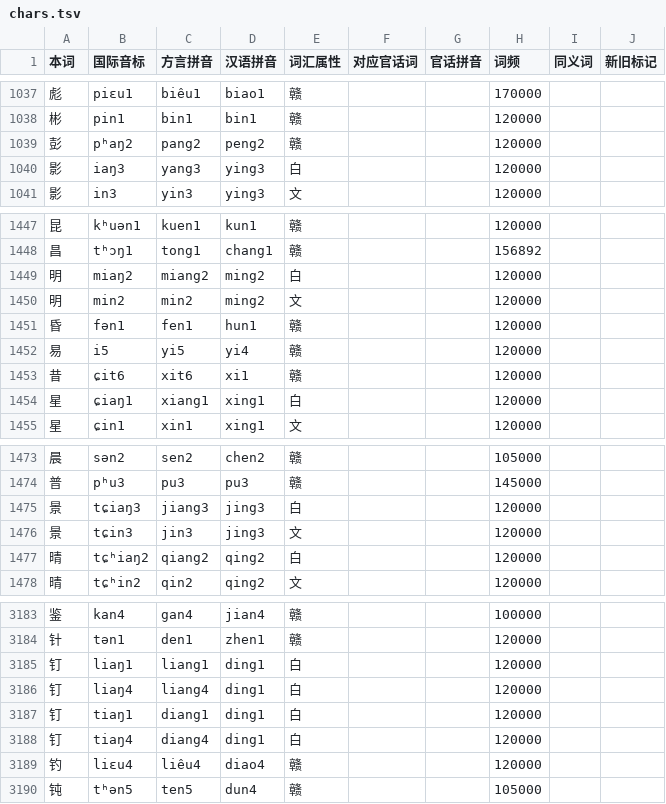
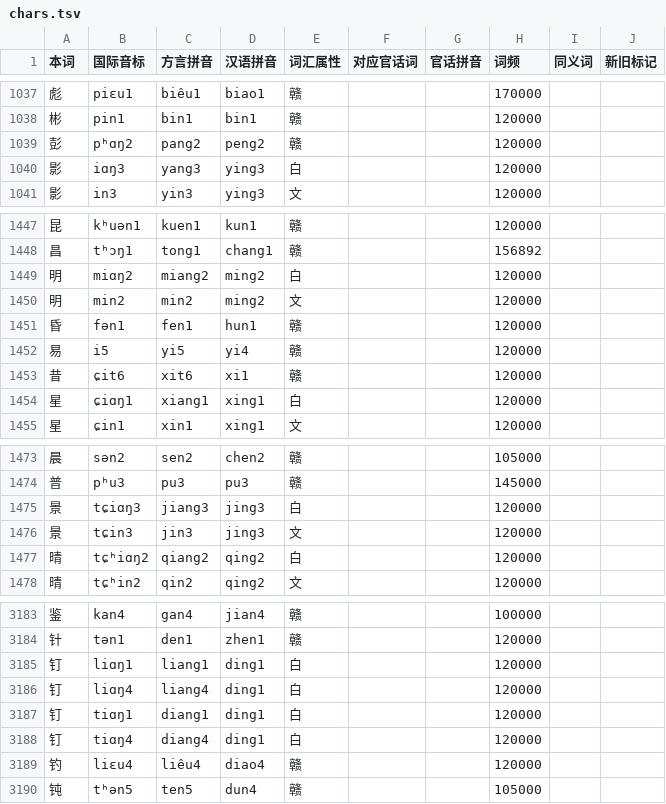
Before and after one commit to Doohaey/GonnyuGeneralIME, a TSV file: resources/regions/goungon/dictionaries/chars.tsv, drawn as a sheet; only a part is shown, gaps mark what is left out; the diff covers the shown part only.

```diff
--- a/resources/regions/goungon/dictionaries/chars.tsv
+++ b/resources/regions/goungon/dictionaries/chars.tsv
@@ -1038,4 +1038,4 @@
 彬	pin1	bin1	bin1	赣			120000		
-彭	pʰaŋ2	pang2	peng2	赣			120000		
-影	iaŋ3	yang3	ying3	白			120000		
+彭	pʰɑŋ2	pang2	peng2	赣			120000		
+影	iɑŋ3	yang3	ying3	白			120000		
 影	in3	yin3	ying3	文			120000		
@@ -1448,3 +1448,3 @@
 昌	tʰɔŋ1	tong1	chang1	赣			156892		
-明	miaŋ2	miang2	ming2	白			120000		
+明	miɑŋ2	miang2	ming2	白			120000		
 明	min2	min2	ming2	文			120000		
@@ -1453,3 +1453,3 @@
 昔	ɕit6	xit6	xi1	赣			120000		
-星	ɕiaŋ1	xiang1	xing1	白			120000		
+星	ɕiɑŋ1	xiang1	xing1	白			120000		
 星	ɕin1	xin1	xing1	文			120000		
@@ -1474,5 +1474,5 @@
 普	pʰu3	pu3	pu3	赣			145000		
-景	tɕiaŋ3	jiang3	jing3	白			120000		
+景	tɕiɑŋ3	jiang3	jing3	白			120000		
 景	tɕin3	jin3	jing3	文			120000		
-晴	tɕʰiaŋ2	qiang2	qing2	白			120000		
+晴	tɕʰiɑŋ2	qiang2	qing2	白			120000		
 晴	tɕʰin2	qin2	qing2	文			120000		
@@ -3184,6 +3184,6 @@
 针	tən1	den1	zhen1	赣			120000		
-钉	liaŋ1	liang1	ding1	白			120000		
-钉	liaŋ4	liang4	ding1	白			120000		
-钉	tiaŋ1	diang1	ding1	白			120000		
-钉	tiaŋ4	diang4	ding1	白			120000		
+钉	liɑŋ1	liang1	ding1	白			120000		
+钉	liɑŋ4	liang4	ding1	白			120000		
+钉	tiɑŋ1	diang1	ding1	白			120000		
+钉	tiɑŋ4	diang4	ding1	白			120000		
 钓	liɛu4	liêu4	diao4	赣			120000		
```
Also changed, not shown: 59 edited cells elsewhere in this file, resources/regions/lancong/dictionaries/chars.tsv, resources/regions/singzi/dictionaries/chars.tsv, 27 other files.
